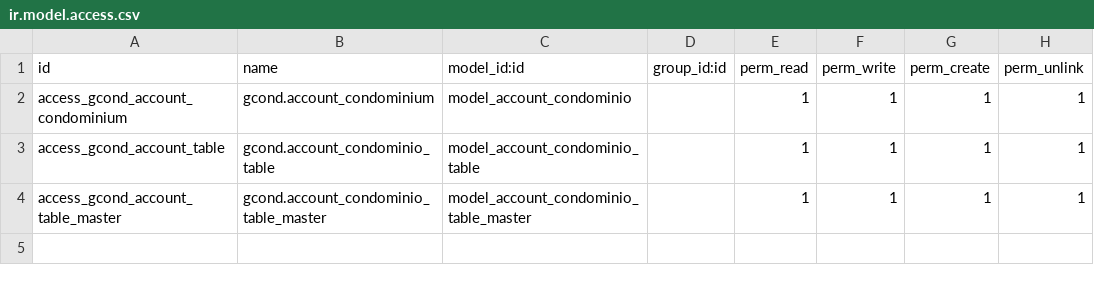
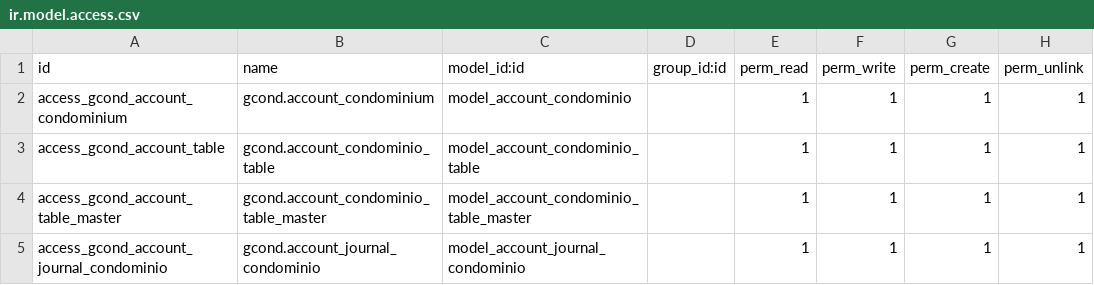
Before and after one commit to idlweb/gcond, a CSV file: security/ir.model.access.csv, drawn as a sheet; the diff names each change by its address in the sheet, - before the commit and + after, or states it on an @@ line.

Commit message:
ADD: Journals for accounting

```diff
--- a/security/ir.model.access.csv
+++ b/security/ir.model.access.csv
+row 5: access_gcond_account_journal_condominio | gcond.account_journal_condominio | model_account_journal_condominio |  | 1 | 1 | 1 | 1
```
Also changed, not shown: 5 other files.
